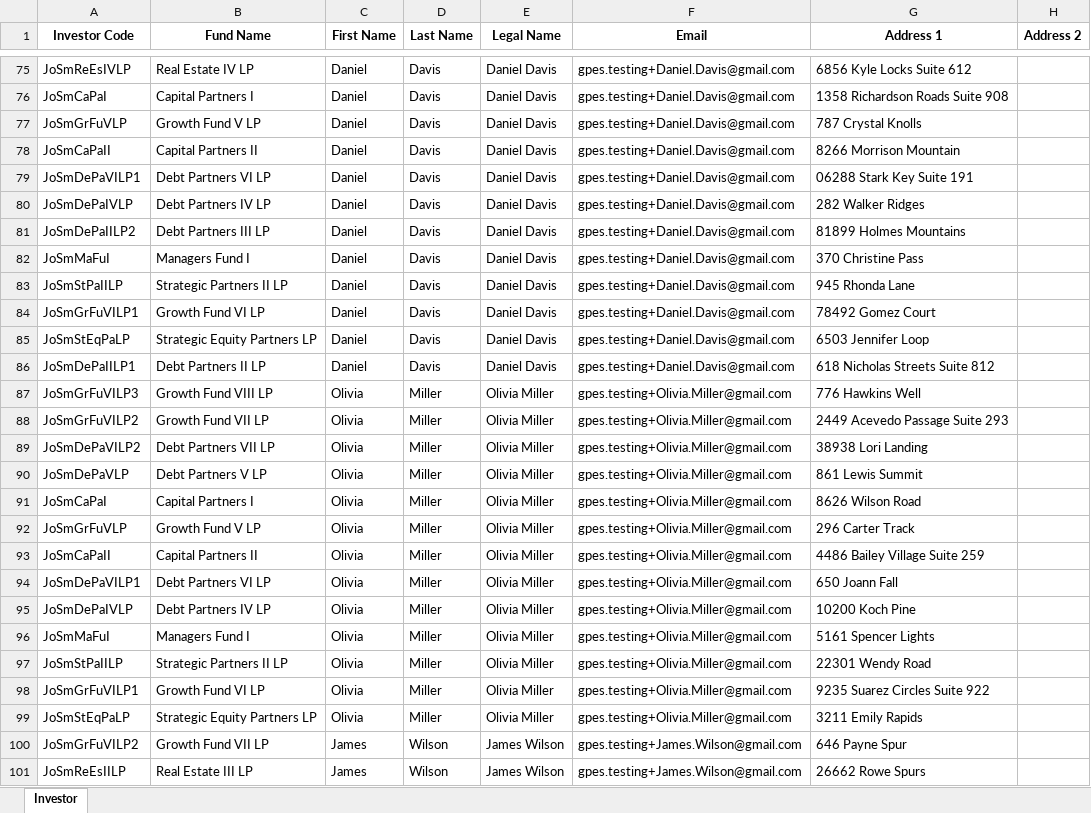
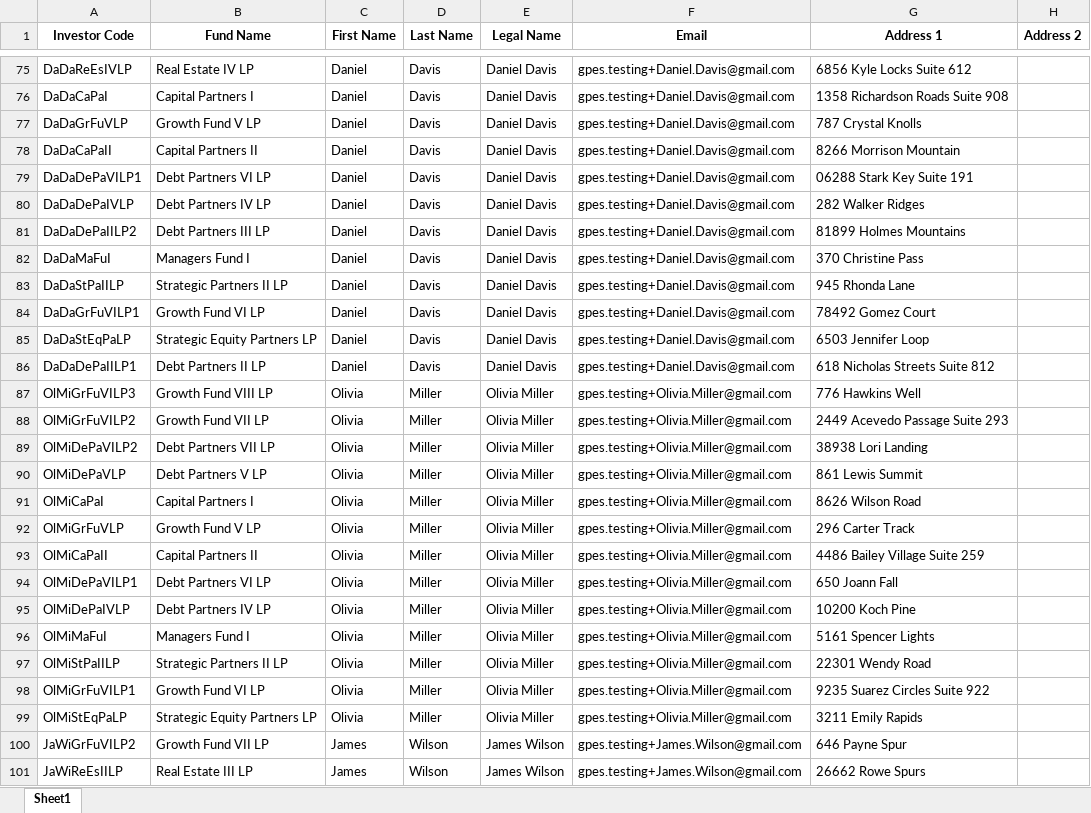
Before and after one commit to ppark271/AutoDocs, an Excel workbook: modified_GP_CRM.xlsx, sheet Sheet1, drawn as a sheet; only a part is shown, gaps mark what is left out; values as stored, in another font and other column widths than the file's, no borders; the diff covers the shown part only; the diff names each change by its address in the sheet, - before the commit and + after, or states it on an @@ line.

```diff
--- a/modified_GP_CRM.xlsx (sheet Sheet1)
+++ b/modified_GP_CRM.xlsx (sheet Sheet1)
-sheet tab: Investor
+sheet tab: Sheet1
-A75 (Investor Code): JoSmReEsIVLP
+A75 (Investor Code): DaDaReEsIVLP
-A76 (Investor Code): JoSmCaPaI
+A76 (Investor Code): DaDaCaPaI
-A77 (Investor Code): JoSmGrFuVLP
+A77 (Investor Code): DaDaGrFuVLP
-A78 (Investor Code): JoSmCaPaII
+A78 (Investor Code): DaDaCaPaII
-A79 (Investor Code): JoSmDePaVILP1
+A79 (Investor Code): DaDaDePaVILP1
-A80 (Investor Code): JoSmDePaIVLP
+A80 (Investor Code): DaDaDePaIVLP
-A81 (Investor Code): JoSmDePaIILP2
+A81 (Investor Code): DaDaDePaIILP2
-A82 (Investor Code): JoSmMaFuI
+A82 (Investor Code): DaDaMaFuI
-A83 (Investor Code): JoSmStPaIILP
+A83 (Investor Code): DaDaStPaIILP
-A84 (Investor Code): JoSmGrFuVILP1
+A84 (Investor Code): DaDaGrFuVILP1
-A85 (Investor Code): JoSmStEqPaLP
+A85 (Investor Code): DaDaStEqPaLP
-A86 (Investor Code): JoSmDePaIILP1
+A86 (Investor Code): DaDaDePaIILP1
-A87 (Investor Code): JoSmGrFuVILP3
+A87 (Investor Code): OlMiGrFuVILP3
-A88 (Investor Code): JoSmGrFuVILP2
+A88 (Investor Code): OlMiGrFuVILP2
-A89 (Investor Code): JoSmDePaVILP2
+A89 (Investor Code): OlMiDePaVILP2
-A90 (Investor Code): JoSmDePaVLP
+A90 (Investor Code): OlMiDePaVLP
-A91 (Investor Code): JoSmCaPaI
+A91 (Investor Code): OlMiCaPaI
-A92 (Investor Code): JoSmGrFuVLP
+A92 (Investor Code): OlMiGrFuVLP
-A93 (Investor Code): JoSmCaPaII
+A93 (Investor Code): OlMiCaPaII
-A94 (Investor Code): JoSmDePaVILP1
+A94 (Investor Code): OlMiDePaVILP1
-A95 (Investor Code): JoSmDePaIVLP
+A95 (Investor Code): OlMiDePaIVLP
-A96 (Investor Code): JoSmMaFuI
+A96 (Investor Code): OlMiMaFuI
-A97 (Investor Code): JoSmStPaIILP
+A97 (Investor Code): OlMiStPaIILP
-A98 (Investor Code): JoSmGrFuVILP1
+A98 (Investor Code): OlMiGrFuVILP1
-A99 (Investor Code): JoSmStEqPaLP
+A99 (Investor Code): OlMiStEqPaLP
-A100 (Investor Code): JoSmGrFuVILP2
+A100 (Investor Code): JaWiGrFuVILP2
-A101 (Investor Code): JoSmReEsIILP
+A101 (Investor Code): JaWiReEsIILP
```
Also changed, not shown: 94 edited cells elsewhere in this sheet, modified_LP_CRM.xlsx, 2 other files.
